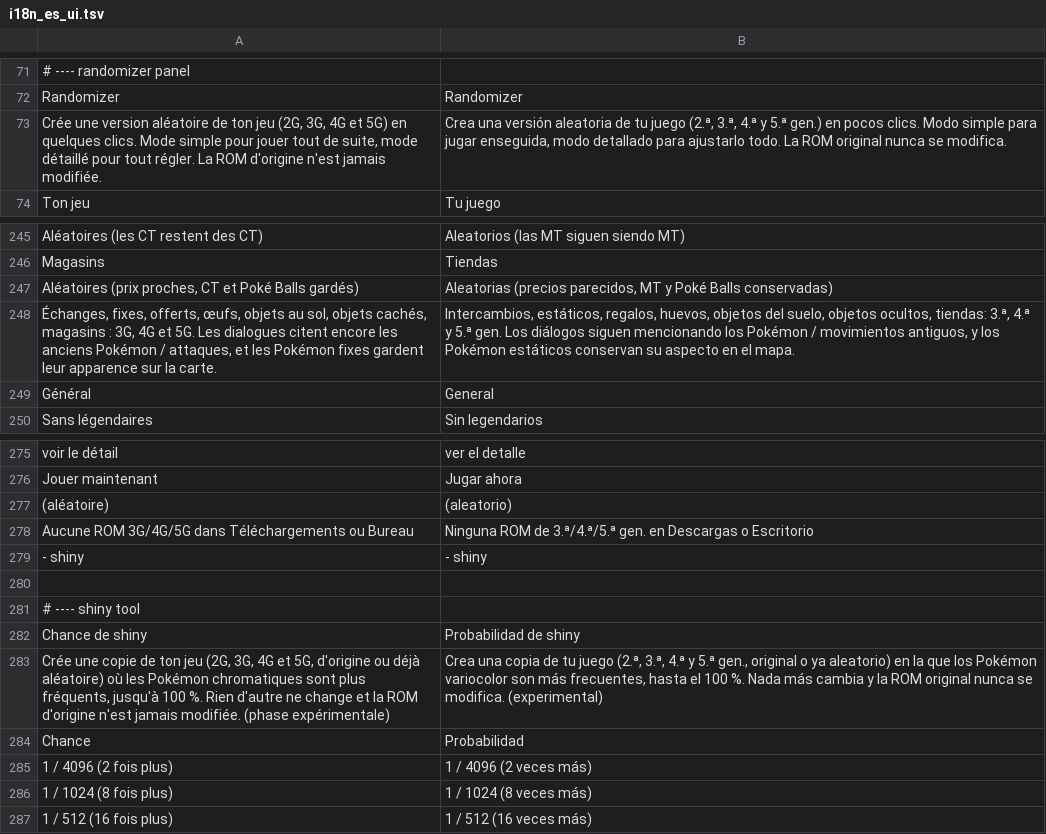
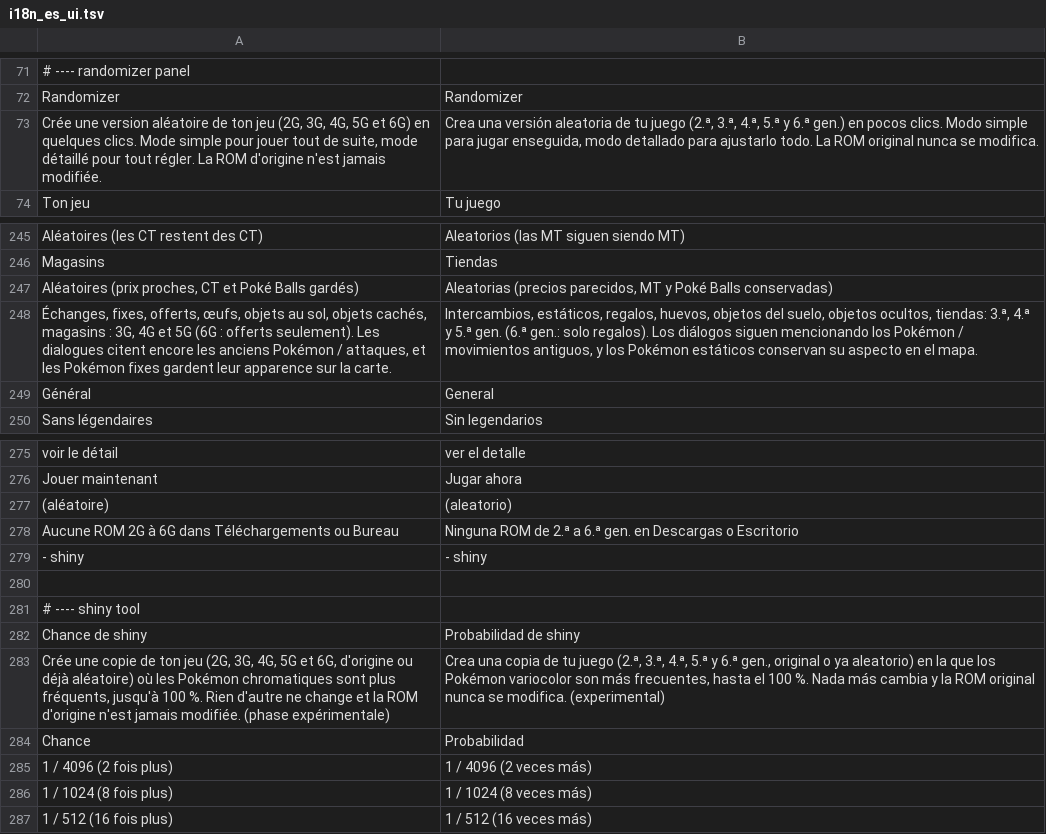
Before and after one commit to mrdbmyla/PKLab, a TSV file: data/i18n_es_ui.tsv, drawn as a sheet; only a part is shown, gaps mark what is left out; the diff names each change by its address in the sheet, - before the commit and + after, or states it on an @@ line.

```diff
--- a/data/i18n_es_ui.tsv
+++ b/data/i18n_es_ui.tsv
-A73: …(2G, 3G, 4G et 5G) en quelques…
+A73: …(2G, 3G, 4G, 5G et 6G) en quelques…
-B73: …(2.ª, 3.ª, 4.ª y 5.ª gen.) en…
+B73: …(2.ª, 3.ª, 4.ª, 5.ª y 6.ª gen.) en…
-A248: …4G et 5G. Les dialogues…
+A248: …4G et 5G (6G : offerts seulement). Les dialogues…
-B248: …5.ª gen. Los diálogos…
+B248: …5.ª gen. (6.ª gen.: solo regalos). Los diálogos…
-A278: Aucune ROM 3G/4G/5G dans Téléchargements…
+A278: Aucune ROM 2G à 6G dans Téléchargements…
-B278: …ROM de 3.ª/4.ª/5.ª gen. en…
+B278: …ROM de 2.ª a 6.ª gen. en…
-A283: …(2G, 3G, 4G et 5G, d'origine ou…
+A283: …(2G, 3G, 4G, 5G et 6G, d'origine ou…
-B283: …(2.ª, 3.ª, 4.ª y 5.ª gen., original…
+B283: …(2.ª, 3.ª, 4.ª, 5.ª y 6.ª gen., original…
```
Also changed, not shown: data/i18n_en_ui.tsv, 20 other files.
